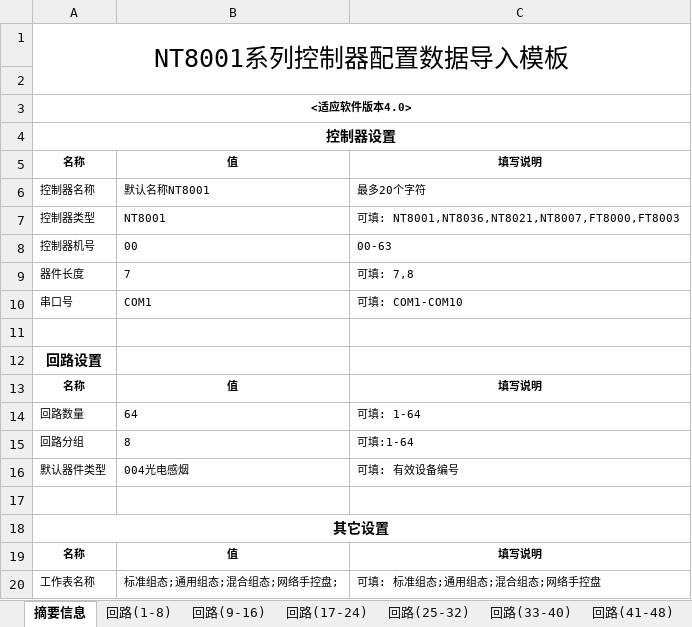
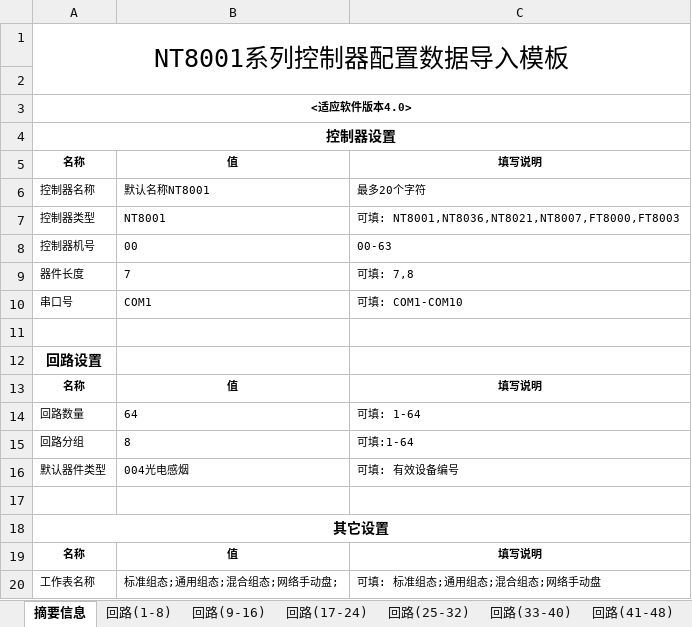
Before and after one commit to A1X71/twilight, an Excel workbook: TestDBFile/默认(NT8001)模板文件.xlsx, sheet 摘要信息, drawn as a sheet; values as stored, in another font and other column widths than the file's, no borders; the diff names each change by its address in the sheet, - before the commit and + after, or states it on an @@ line.

```diff
--- a/TestDBFile/默认(NT8001)模板文件.xlsx (sheet 摘要信息)
+++ b/TestDBFile/默认(NT8001)模板文件.xlsx (sheet 摘要信息)
-B20: 标准组态;通用组态;混合组态;网络手控盘;
+B20: 标准组态;通用组态;混合组态;网络手动盘;
-C20: 可填: 标准组态;通用组态;混合组态;网络手控盘
+C20: 可填: 标准组态;通用组态;混合组态;网络手动盘
```
Also changed, not shown: sheet 网络手动盘, other sheet tabs, 10 other files.
